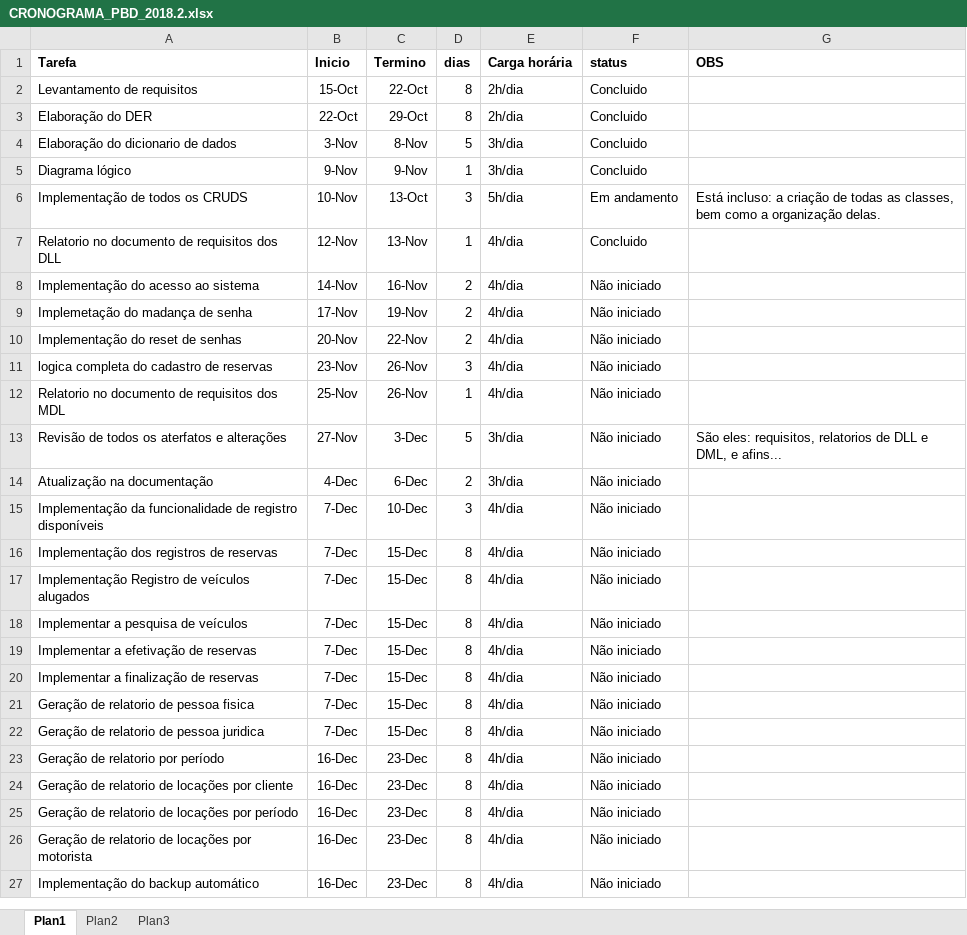
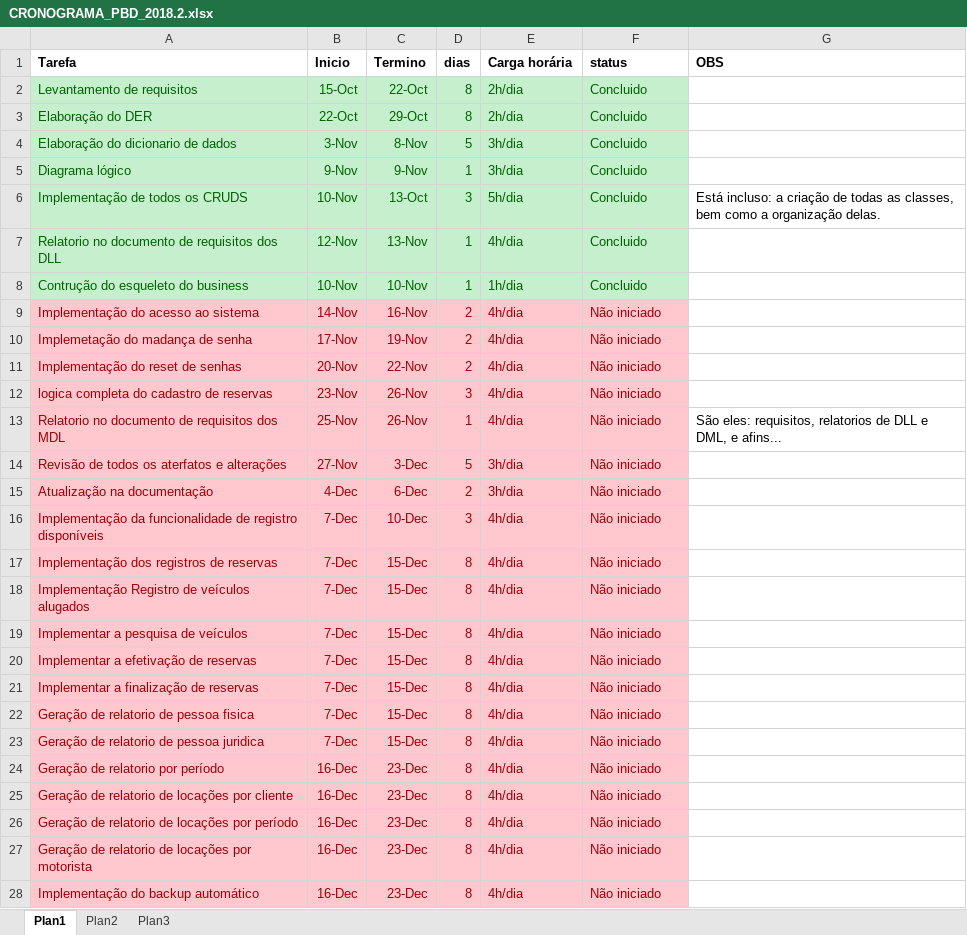
Before and after one commit to FelipeDAlencar/PBD_2018.2_SISTEMA_DE_LOCACAO_DE_VEICULOS, an Excel workbook: DOCUMENTAÇÃO/CRONOGRAMA_PBD_2018.2.xlsx, sheet Plan1, drawn as a sheet; only a part is shown; values as stored, in another font and other column widths than the file's, no borders; addresses are those after the commit; the diff covers the shown part only; the diff names each change by its address in the sheet, - before the commit and + after, or states it on an @@ line.

Commit message:
Alteracao no cronograma

```diff
--- a/DOCUMENTAÇÃO/CRONOGRAMA_PBD_2018.2.xlsx (sheet Plan1)
+++ b/DOCUMENTAÇÃO/CRONOGRAMA_PBD_2018.2.xlsx (sheet Plan1)
@@ A2:F7 fill: none → #C6EFCE, text colour: black → #006100 @@
-F6 (status): Em andamento
+F6 (status): Concluido
+row 8: Contrução do esqueleto do business | 10-Nov | 10-Nov | 1 | 1h/dia | Concluido
@@ A9:F28 fill: none → #FFC7CE, text colour: black → #9C0006 @@
-G13 (OBS): (empty)
+G13 (OBS): São eles: requisitos, relatorios de DLL e DML, e afins...
-G14 (OBS): São eles: requisitos, relatorios de DLL e DML, e afins...
+G14 (OBS): (empty)
```
Also changed, not shown: cell formats elsewhere in this sheet, 49 other files.
